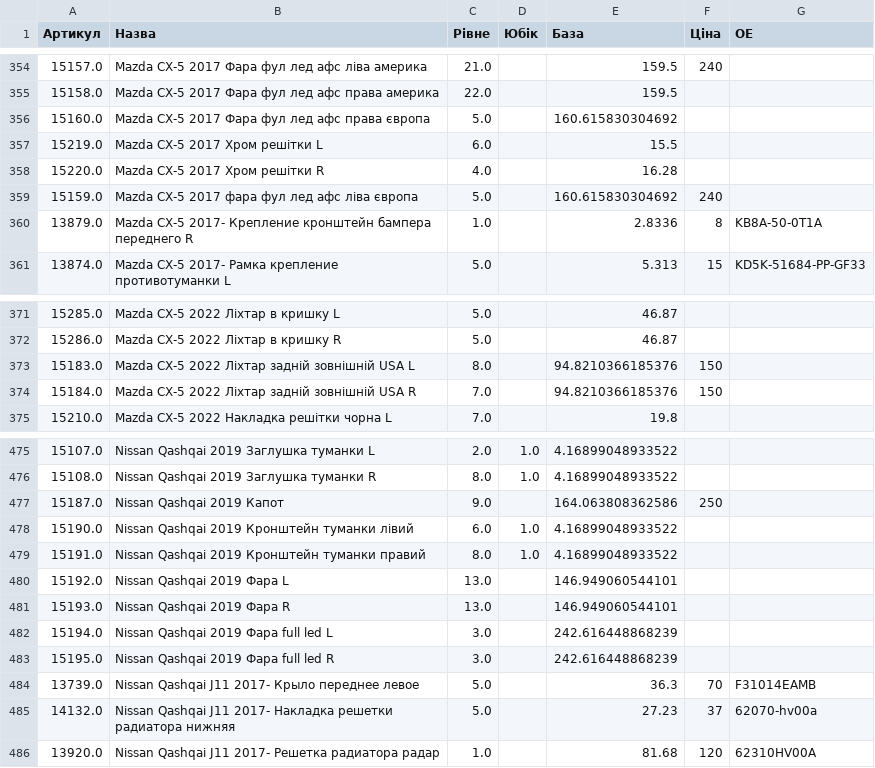
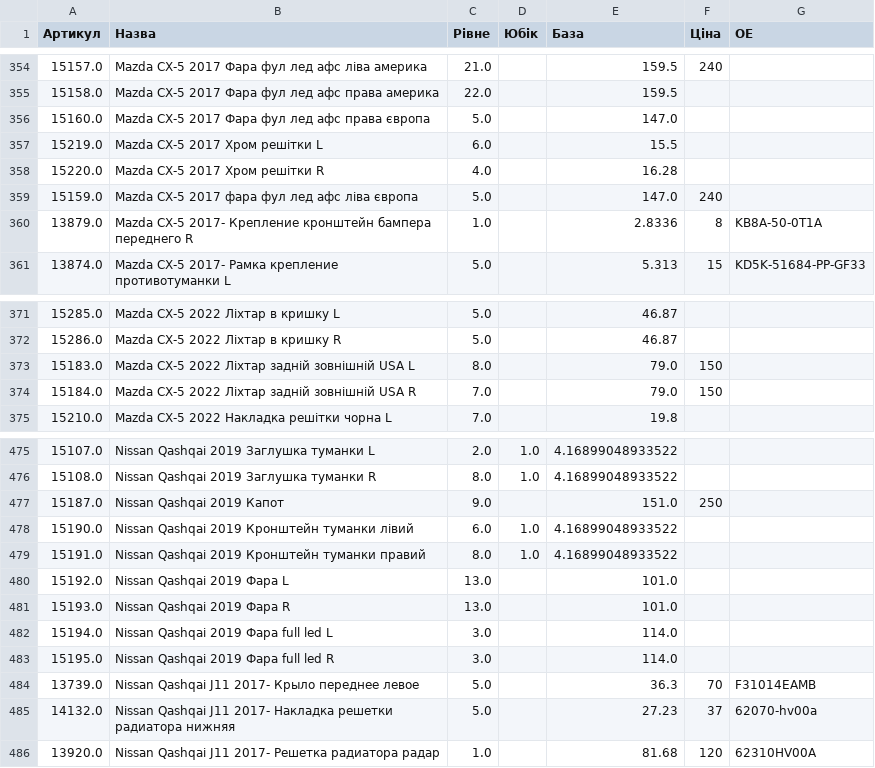
Before and after one commit to vladimircity/streamlitdepl, a CSV file: price.csv, drawn as a sheet; only a part is shown, gaps mark what is left out.

Commit message:
price

```diff
--- a/price.csv
+++ b/price.csv
@@ -364,6 +364,6 @@
 15158.0,Mazda CX-5 2017 Фара фул лед афс права америка,22.0, ,159.5,,
-15160.0,Mazda CX-5 2017 Фара фул лед афс права європа,5.0, ,160.615830304692,,
+15160.0,Mazda CX-5 2017 Фара фул лед афс права європа,5.0, ,147.0,,
 15219.0,Mazda CX-5 2017 Хром решітки L,6.0, ,15.5,,
 15220.0,Mazda CX-5 2017 Хром решітки R,4.0, ,16.28,,
-15159.0,Mazda CX-5 2017 фара фул лед афс ліва європа,5.0, ,160.615830304692,240,
+15159.0,Mazda CX-5 2017 фара фул лед афс ліва європа,5.0, ,147.0,240,
 13879.0,Mazda CX-5 2017- Крепление кронштейн бампера переднего R,1.0, ,2.8336,8,KB8A-50-0T1A
@@ -381,4 +381,4 @@
 15286.0,Mazda CX-5 2022 Ліхтар в кришку R,5.0, ,46.87,,
-15183.0,Mazda CX-5 2022 Ліхтар задній зовнішній USA L,8.0, ,94.8210366185376,150,
-15184.0,Mazda CX-5 2022 Ліхтар задній зовнішній USA R,7.0, ,94.8210366185376,150,
+15183.0,Mazda CX-5 2022 Ліхтар задній зовнішній USA L,8.0, ,79.0,150,
+15184.0,Mazda CX-5 2022 Ліхтар задній зовнішній USA R,7.0, ,79.0,150,
 15210.0,Mazda CX-5 2022 Накладка решітки чорна L,7.0, ,19.8,,
@@ -485,9 +485,9 @@
 15108.0,Nissan Qashqai 2019 Заглушка туманки R,8.0,1.0,4.16899048933522,,
-15187.0,Nissan Qashqai 2019 Капот,9.0, ,164.063808362586,250,
+15187.0,Nissan Qashqai 2019 Капот,9.0, ,151.0,250,
 15190.0,Nissan Qashqai 2019 Кронштейн туманки лівий,6.0,1.0,4.16899048933522,,
 15191.0,Nissan Qashqai 2019 Кронштейн туманки правий,8.0,1.0,4.16899048933522,,
-15192.0,Nissan Qashqai 2019 Фара L,13.0, ,146.949060544101,,
-15193.0,Nissan Qashqai 2019 Фара R,13.0, ,146.949060544101,,
-15194.0,Nissan Qashqai 2019 Фара full led L,3.0, ,242.616448868239,,
-15195.0,Nissan Qashqai 2019 Фара full led R,3.0, ,242.616448868239,,
+15192.0,Nissan Qashqai 2019 Фара L,13.0, ,101.0,,
+15193.0,Nissan Qashqai 2019 Фара R,13.0, ,101.0,,
+15194.0,Nissan Qashqai 2019 Фара full led L,3.0, ,114.0,,
+15195.0,Nissan Qashqai 2019 Фара full led R,3.0, ,114.0,,
 13739.0,Nissan Qashqai J11 2017- Крыло переднее левое,5.0, ,36.3,70,F31014EAMB
```
